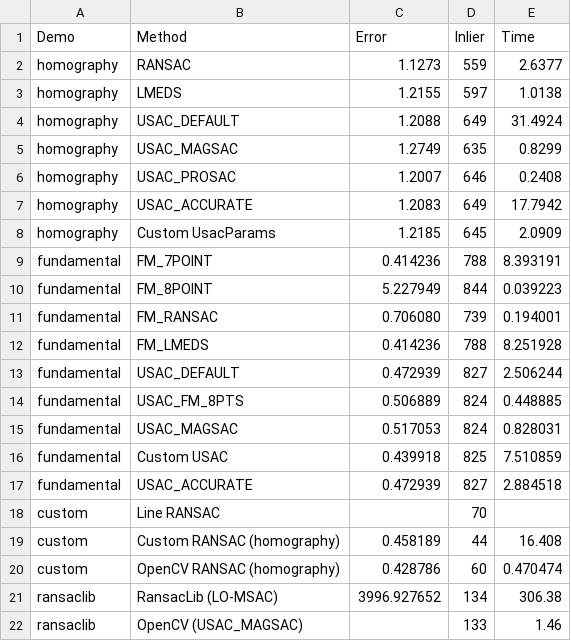
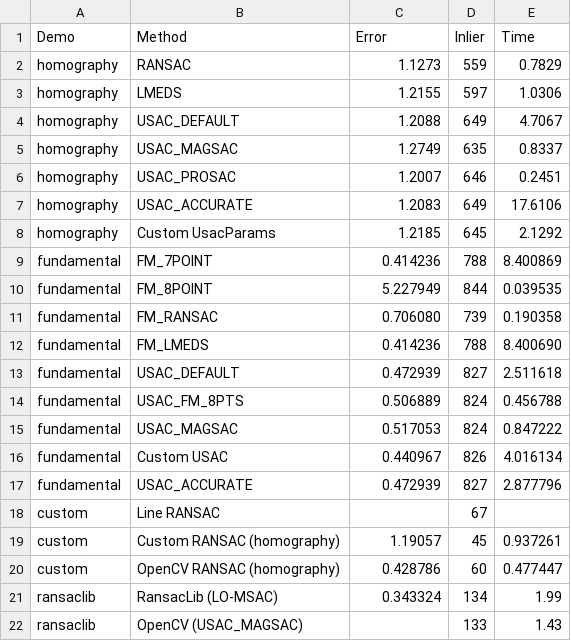
Before and after one commit to changh95/slam_lecture_codes, a CSV file: SLAM_zero_to_hero/part2_ch02_12/results.csv, drawn as a sheet.

```diff
--- a/SLAM_zero_to_hero/part2_ch02_12/results.csv
+++ b/SLAM_zero_to_hero/part2_ch02_12/results.csv
@@ -1,22 +1,22 @@
 Demo,Method,Error,Inlier,Time
-homography,RANSAC,1.1273,559,2.6377
-homography,LMEDS,1.2155,597,1.0138
-homography,USAC_DEFAULT,1.2088,649,31.4924
-homography,USAC_MAGSAC,1.2749,635,0.8299
-homography,USAC_PROSAC,1.2007,646,0.2408
-homography,USAC_ACCURATE,1.2083,649,17.7942
-homography,Custom UsacParams,1.2185,645,2.0909
-fundamental,FM_7POINT,0.414236,788,8.393191
-fundamental,FM_8POINT,5.227949,844,0.039223
-fundamental,FM_RANSAC,0.706080,739,0.194001
-fundamental,FM_LMEDS,0.414236,788,8.251928
-fundamental,USAC_DEFAULT,0.472939,827,2.506244
-fundamental,USAC_FM_8PTS,0.506889,824,0.448885
-fundamental,USAC_MAGSAC,0.517053,824,0.828031
-fundamental,Custom USAC,0.439918,825,7.510859
-fundamental,USAC_ACCURATE,0.472939,827,2.884518
-custom,Line RANSAC,,70,
-custom,Custom RANSAC (homography),0.458189,44,16.408
-custom,OpenCV RANSAC (homography),0.428786,60,0.470474
-ransaclib,RansacLib (LO-MSAC),3996.927652,134,306.38
-ransaclib,OpenCV (USAC_MAGSAC),,133,1.46
+homography,RANSAC,1.1273,559,0.7829
+homography,LMEDS,1.2155,597,1.0306
+homography,USAC_DEFAULT,1.2088,649,4.7067
+homography,USAC_MAGSAC,1.2749,635,0.8337
+homography,USAC_PROSAC,1.2007,646,0.2451
+homography,USAC_ACCURATE,1.2083,649,17.6106
+homography,Custom UsacParams,1.2185,645,2.1292
+fundamental,FM_7POINT,0.414236,788,8.400869
+fundamental,FM_8POINT,5.227949,844,0.039535
+fundamental,FM_RANSAC,0.706080,739,0.190358
+fundamental,FM_LMEDS,0.414236,788,8.400690
+fundamental,USAC_DEFAULT,0.472939,827,2.511618
+fundamental,USAC_FM_8PTS,0.506889,824,0.456788
+fundamental,USAC_MAGSAC,0.517053,824,0.847222
+fundamental,Custom USAC,0.440967,826,4.016134
+fundamental,USAC_ACCURATE,0.472939,827,2.877796
+custom,Line RANSAC,,67,
+custom,Custom RANSAC (homography),1.19057,45,0.937261
+custom,OpenCV RANSAC (homography),0.428786,60,0.477447
+ransaclib,RansacLib (LO-MSAC),0.343324,134,1.99
+ransaclib,OpenCV (USAC_MAGSAC),,133,1.43
```
Also changed, not shown: 3 other files.
